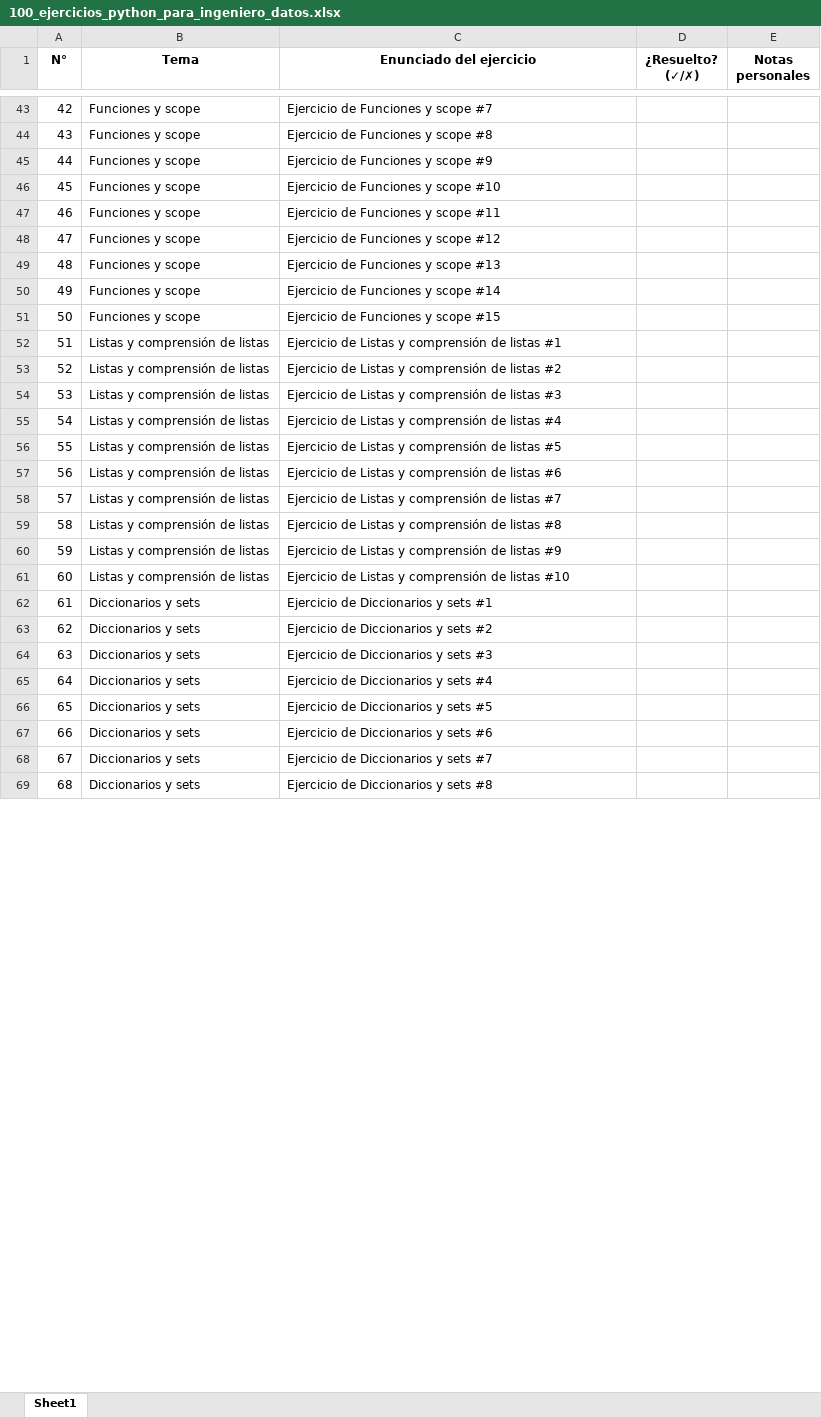
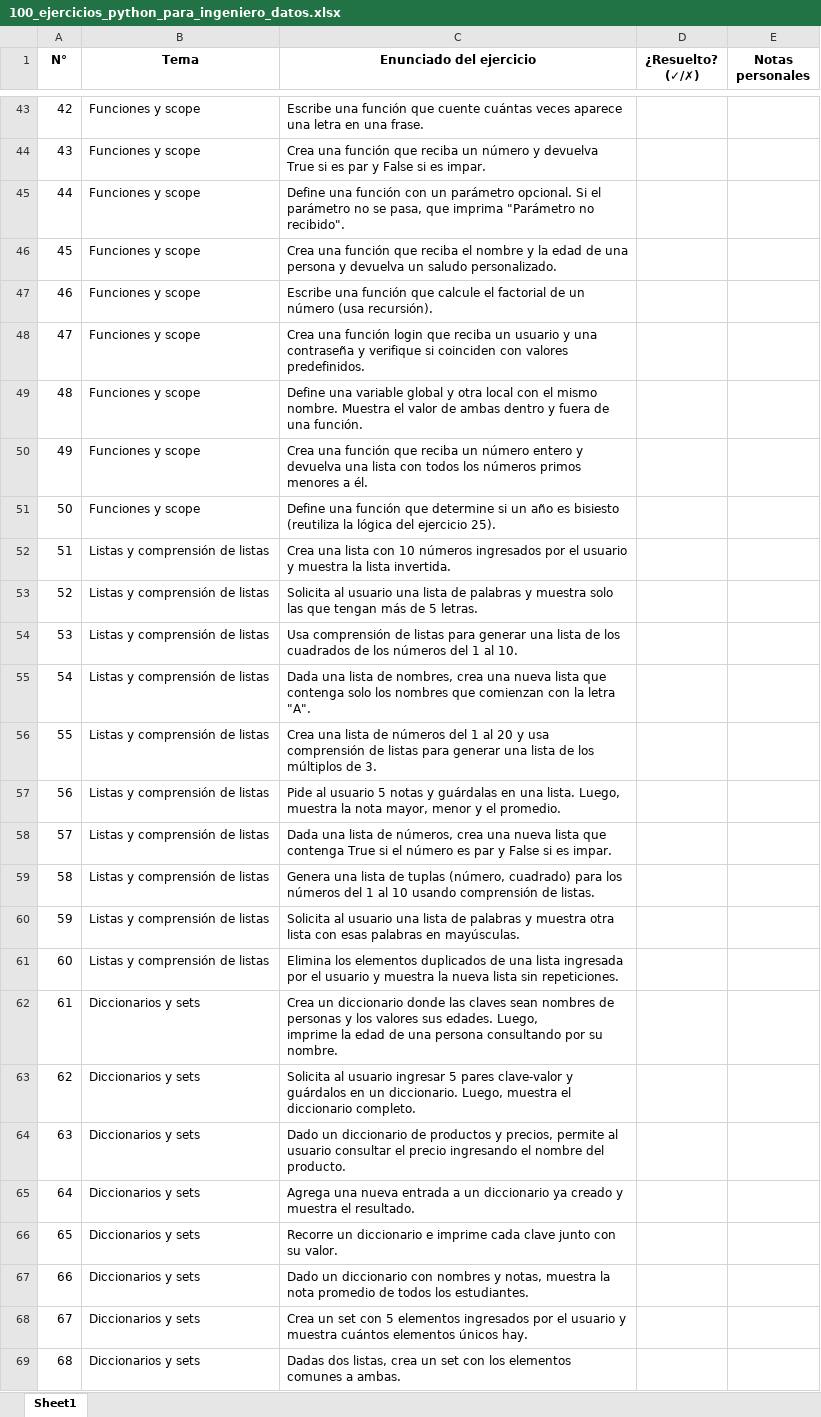
Before and after one commit to sebastia9330/Programacion2025, an Excel workbook: retoPYTHON/ejercicios/100_ejercicios_python_para_ingeniero_datos.xlsx, sheet Sheet1, drawn as a sheet; only a part is shown, gaps mark what is left out; values as stored, in another font and other column widths than the file's, no borders; ↵ is a line break in a cell; the diff covers the shown part only; the diff names each change by its address in the sheet, - before the commit and + after, or states it on an @@ line.

Commit message:
ejercicios 15 al 30 python

```diff
--- a/retoPYTHON/ejercicios/100_ejercicios_python_para_ingeniero_datos.xlsx (sheet Sheet1)
+++ b/retoPYTHON/ejercicios/100_ejercicios_python_para_ingeniero_datos.xlsx (sheet Sheet1)
-C43 (Enunciado del ejercicio): Ejercicio de Funciones y scope #7
+C43 (Enunciado del ejercicio): Escribe una función que cuente cuántas veces aparece una letra en una frase.
-C44 (Enunciado del ejercicio): Ejercicio de Funciones y scope #8
+C44 (Enunciado del ejercicio): Crea una función que reciba un número y devuelva True si es par y False si es impar.
-C45 (Enunciado del ejercicio): Ejercicio de Funciones y scope #9
+C45 (Enunciado del ejercicio): Define una función con un parámetro opcional. Si el parámetro no se pasa, que imprima "Parámetro no recibido".
-C46 (Enunciado del ejercicio): Ejercicio de Funciones y scope #10
+C46 (Enunciado del ejercicio): Crea una función que reciba el nombre y la edad de una persona y devuelva un saludo personalizado.
-C47 (Enunciado del ejercicio): Ejercicio de Funciones y scope #11
+C47 (Enunciado del ejercicio): Escribe una función que calcule el factorial de un número (usa recursión).
-C48 (Enunciado del ejercicio): Ejercicio de Funciones y scope #12
+C48 (Enunciado del ejercicio): Crea una función login que reciba un usuario y una contraseña y verifique si coinciden con valores predefinidos.
-C49 (Enunciado del ejercicio): Ejercicio de Funciones y scope #13
+C49 (Enunciado del ejercicio): Define una variable global y otra local con el mismo nombre. Muestra el valor de ambas dentro y fuera de una función.
-C50 (Enunciado del ejercicio): Ejercicio de Funciones y scope #14
+C50 (Enunciado del ejercicio): Crea una función que reciba un número entero y devuelva una lista con todos los números primos menores a él.
-C51 (Enunciado del ejercicio): Ejercicio de Funciones y scope #15
+C51 (Enunciado del ejercicio): Define una función que determine si un año es bisiesto (reutiliza la lógica del ejercicio 25).
-C52 (Enunciado del ejercicio): Ejercicio de Listas y comprensión de listas #1
+C52 (Enunciado del ejercicio): Crea una lista con 10 números ingresados por el usuario y muestra la lista invertida.
-C53 (Enunciado del ejercicio): Ejercicio de Listas y comprensión de listas #2
+C53 (Enunciado del ejercicio): Solicita al usuario una lista de palabras y muestra solo las que tengan más de 5 letras.
-C54 (Enunciado del ejercicio): Ejercicio de Listas y comprensión de listas #3
+C54 (Enunciado del ejercicio): Usa comprensión de listas para generar una lista de los cuadrados de los números del 1 al 10.
-C55 (Enunciado del ejercicio): Ejercicio de Listas y comprensión de listas #4
+C55 (Enunciado del ejercicio): Dada una lista de nombres, crea una nueva lista que contenga solo los nombres que comienzan con la letra "A".
-C56 (Enunciado del ejercicio): Ejercicio de Listas y comprensión de listas #5
+C56 (Enunciado del ejercicio): Crea una lista de números del 1 al 20 y usa comprensión de listas para generar una lista de los múltiplos de 3.
-C57 (Enunciado del ejercicio): Ejercicio de Listas y comprensión de listas #6
+C57 (Enunciado del ejercicio): Pide al usuario 5 notas y guárdalas en una lista. Luego, muestra la nota mayor, menor y el promedio.
-C58 (Enunciado del ejercicio): Ejercicio de Listas y comprensión de listas #7
+C58 (Enunciado del ejercicio): Dada una lista de números, crea una nueva lista que contenga True si el número es par y False si es impar.
-C59 (Enunciado del ejercicio): Ejercicio de Listas y comprensión de listas #8
+C59 (Enunciado del ejercicio): Genera una lista de tuplas (número, cuadrado) para los números del 1 al 10 usando comprensión de listas.
-C60 (Enunciado del ejercicio): Ejercicio de Listas y comprensión de listas #9
+C60 (Enunciado del ejercicio): Solicita al usuario una lista de palabras y muestra otra lista con esas palabras en mayúsculas.
-C61 (Enunciado del ejercicio): Ejercicio de Listas y comprensión de listas #10
+C61 (Enunciado del ejercicio): Elimina los elementos duplicados de una lista ingresada por el usuario y muestra la nueva lista sin repeticiones.
-C62 (Enunciado del ejercicio): Ejercicio de Diccionarios y sets #1
+C62 (Enunciado del ejercicio): Crea un diccionario donde las claves sean nombres de personas y los valores sus edades. Luego, ↵ imprime la edad de una persona consultando por su nombre.
-C63 (Enunciado del ejercicio): Ejercicio de Diccionarios y sets #2
+C63 (Enunciado del ejercicio): Solicita al usuario ingresar 5 pares clave-valor y guárdalos en un diccionario. Luego, muestra el diccionario completo.
-C64 (Enunciado del ejercicio): Ejercicio de Diccionarios y sets #3
+C64 (Enunciado del ejercicio): Dado un diccionario de productos y precios, permite al usuario consultar el precio ingresando el nombre del producto.
-C65 (Enunciado del ejercicio): Ejercicio de Diccionarios y sets #4
+C65 (Enunciado del ejercicio): Agrega una nueva entrada a un diccionario ya creado y muestra el resultado.
-C66 (Enunciado del ejercicio): Ejercicio de Diccionarios y sets #5
+C66 (Enunciado del ejercicio): Recorre un diccionario e imprime cada clave junto con su valor.
-C67 (Enunciado del ejercicio): Ejercicio de Diccionarios y sets #6
+C67 (Enunciado del ejercicio): Dado un diccionario con nombres y notas, muestra la nota promedio de todos los estudiantes.
-C68 (Enunciado del ejercicio): Ejercicio de Diccionarios y sets #7
+C68 (Enunciado del ejercicio): Crea un set con 5 elementos ingresados por el usuario y muestra cuántos elementos únicos hay.
-C69 (Enunciado del ejercicio): Ejercicio de Diccionarios y sets #8
+C69 (Enunciado del ejercicio): Dadas dos listas, crea un set con los elementos comunes a ambas.
```
Also changed, not shown: 69 edited cells elsewhere in this sheet, 16 other files.
